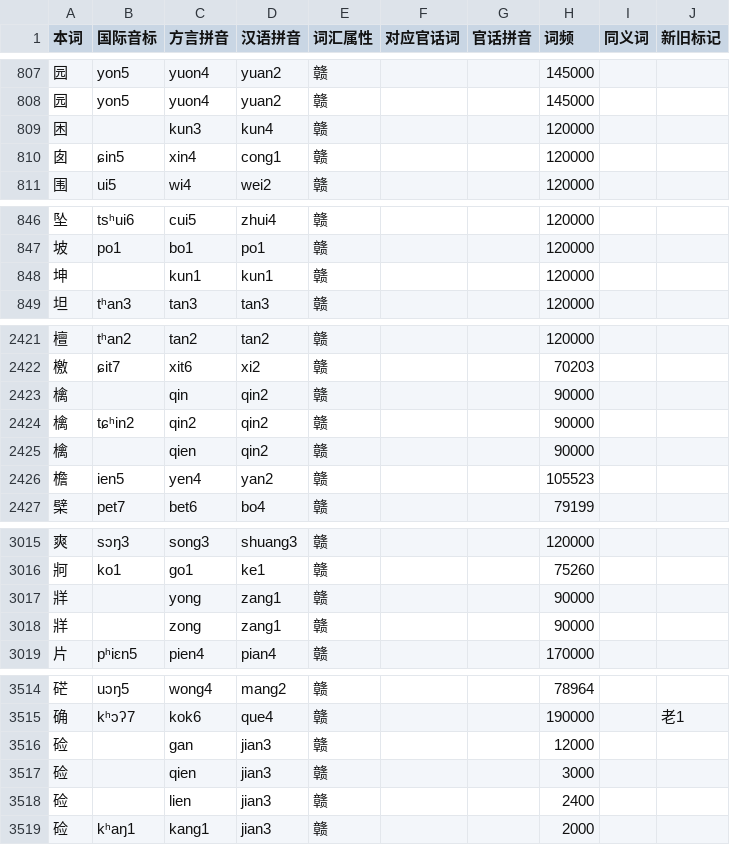
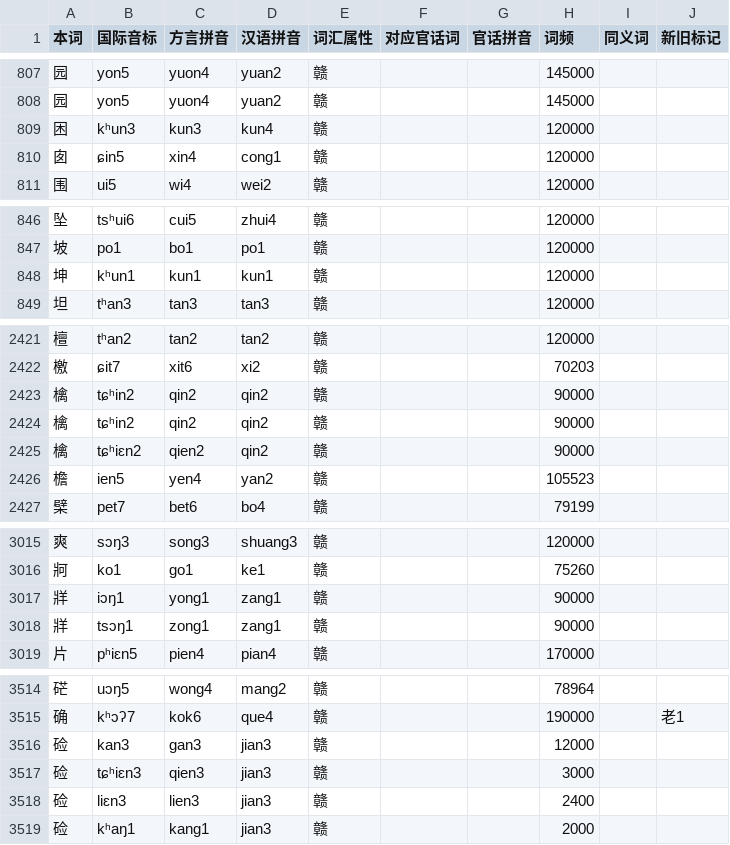
Before and after one commit to BrianIZKom1911/GonnyuGeneralIME, a TSV file: resources/regions/lancong/dictionaries/chars.tsv, drawn as a sheet; only a part is shown, gaps mark what is left out; the diff covers the shown part only.

```diff
--- a/resources/regions/lancong/dictionaries/chars.tsv
+++ b/resources/regions/lancong/dictionaries/chars.tsv
@@ -808,3 +808,3 @@
 园	yon5	yuon4	yuan2	赣			145000		
-困		kun3	kun4	赣			120000		
+困	kʰun3	kun3	kun4	赣			120000		
 囱	ɕin5	xin4	cong1	赣			120000		
@@ -847,3 +847,3 @@
 坡	po1	bo1	po1	赣			120000		
-坤		kun1	kun1	赣			120000		
+坤	kʰun1	kun1	kun1	赣			120000		
 坦	tʰan3	tan3	tan3	赣			120000		
@@ -2422,5 +2422,5 @@
 檄	ɕit7	xit6	xi2	赣			70203		
-檎		qin	qin2	赣			90000		
+檎	tɕʰin2	qin2	qin2	赣			90000		
 檎	tɕʰin2	qin2	qin2	赣			90000		
-檎		qien	qin2	赣			90000		
+檎	tɕʰiɛn2	qien2	qin2	赣			90000		
 檐	ien5	yen4	yan2	赣			105523		
@@ -3016,4 +3016,4 @@
 牁	ko1	go1	ke1	赣			75260		
-牂		yong	zang1	赣			90000		
-牂		zong	zang1	赣			90000		
+牂	iɔŋ1	yong1	zang1	赣			90000		
+牂	tsɔŋ1	zong1	zang1	赣			90000		
 片	pʰiɛn5	pien4	pian4	赣			170000		
@@ -3515,5 +3515,5 @@
 确	kʰɔʔ7	kok6	que4	赣			190000		老1
-硷		gan	jian3	赣			12000		
-硷		qien	jian3	赣			3000		
-硷		lien	jian3	赣			2400		
+硷	kan3	gan3	jian3	赣			12000		
+硷	tɕʰiɛn3	qien3	jian3	赣			3000		
+硷	liɛn3	lien3	jian3	赣			2400		
 硷	kʰaŋ1	kang1	jian3	赣			2000		
```
Also changed, not shown: 9 edited cells elsewhere in this file, resources/regions/lancong/dictionaries/gan_chars.tsv, resources/regions/lancong/dictionaries/gan_words.tsv, 4 other files.
